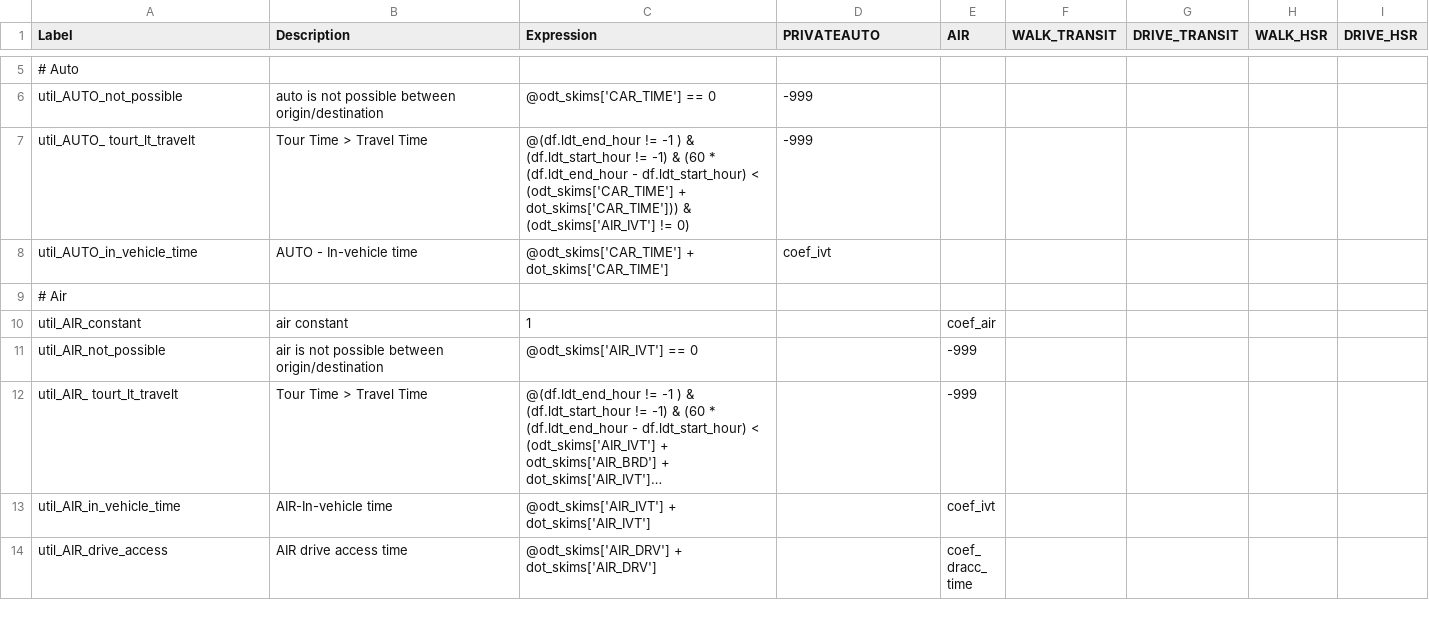
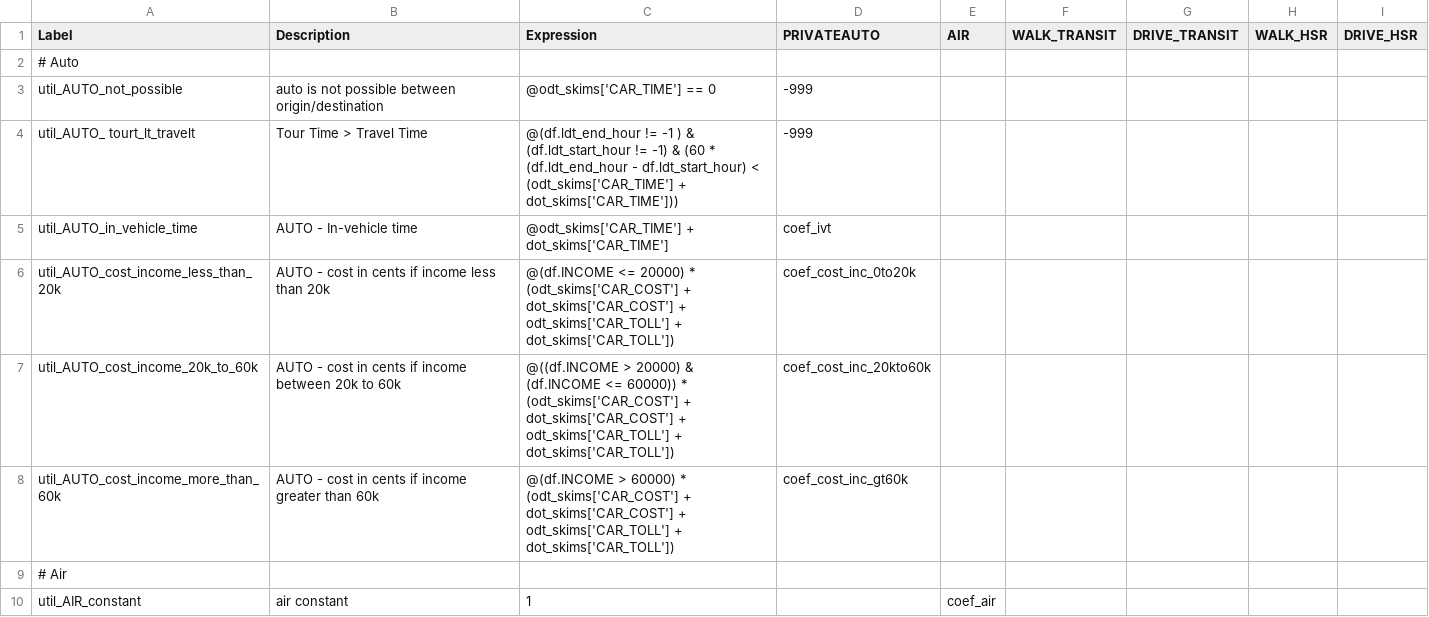
Before and after one commit to SANDAG/activitysim-cvm, a CSV file: activitysim/examples/example_odot_ldt/configs/ldt_internal_mode_choice.csv, drawn as a sheet; only a part is shown, gaps mark what is left out; the shorter side is filled out with more unchanged rows; long unchanged cells end in …; addresses are those after the commit; the diff covers the shown part only; the diff names each change by its address in the sheet, - before the commit and + after, or states it on an @@ line.

Commit message:
added accessibility logic to destchoice, added cost to mode choice, created final todolist

```diff
--- a/activitysim/examples/example_odot_ldt/configs/ldt_internal_mode_choice.csv
+++ b/activitysim/examples/example_odot_ldt/configs/ldt_internal_mode_choice.csv
-C4 (Expression): …+ dot_skims['CAR_TIME'])) & (odt_skims['AIR_IVT'] != 0)
+C4 (Expression): …+ dot_skims['CAR_TIME']))
+row 6: util_AUTO_cost_income_less_than_20k | AUTO - cost in cents if income less than 20k | @(df.INCOME <= 20000) * (odt_skims['CAR_COST'] + dot_skims['CAR_COST'] + odt_skims['CAR_TOLL'] + dot_skims['CAR_TOLL']) | coef_cost_inc_0to20k
+row 7: util_AUTO_cost_income_20k_to_60k | AUTO - cost in cents if income between 20k to 60k | @((df.INCOME > 20000) & (df.INCOME <= 60000)) * (odt_skims['CAR_COST'] + dot_skims['CAR_COST'] + odt_skims['CAR_TOLL'] + dot_skims['CAR_TOLL']) | coef_cost_inc_20kto60k
+row 8: util_AUTO_cost_income_more_than_60k | AUTO - cost in cents if income greater than 60k | @(df.INCOME > 60000) * (odt_skims['CAR_COST'] + dot_skims['CAR_COST'] + odt_skims['CAR_TOLL'] + dot_skims['CAR_TOLL']) | coef_cost_inc_gt60k
```
Also changed, not shown: 15 added rows, 3 removed rows and 6 edited cells elsewhere in this file, activitysim/examples/example_odot_ldt/configs/ldt_internal_tour_destination.csv, 2 other files.
